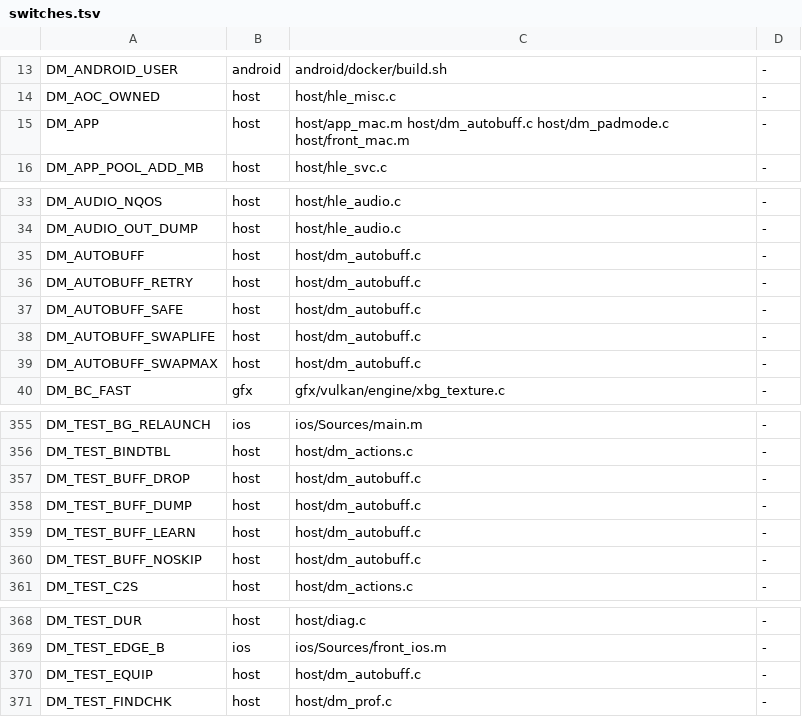
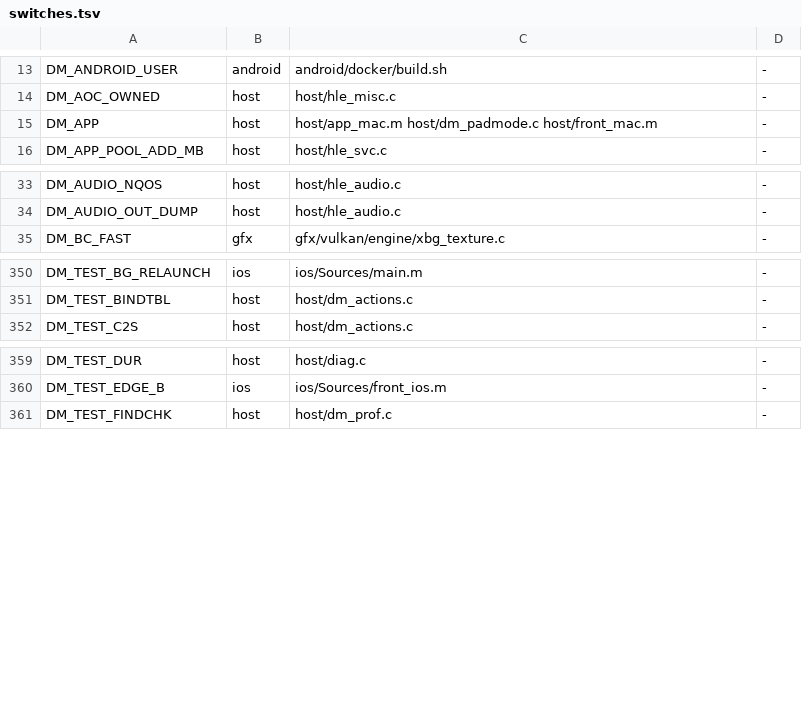
Before and after one commit to PowerBeef/d2r-metal, a TSV file: dm/switches.tsv, drawn as a sheet; only a part is shown, gaps mark what is left out.

```diff
--- a/dm/switches.tsv
+++ b/dm/switches.tsv
@@ -14,3 +14,3 @@ DM_ANDROID_USER	android	android/docker/build.sh	-
 DM_AOC_OWNED	host	host/hle_misc.c	-
-DM_APP	host	host/app_mac.m host/dm_autobuff.c host/dm_padmode.c host/front_mac.m	-
+DM_APP	host	host/app_mac.m host/dm_padmode.c host/front_mac.m	-
 DM_APP_POOL_ADD_MB	host	host/hle_svc.c	-
@@ -34,7 +34,2 @@ DM_AUDIO_NQOS	host	host/hle_audio.c	-
 DM_AUDIO_OUT_DUMP	host	host/hle_audio.c	-
-DM_AUTOBUFF	host	host/dm_autobuff.c	-
-DM_AUTOBUFF_RETRY	host	host/dm_autobuff.c	-
-DM_AUTOBUFF_SAFE	host	host/dm_autobuff.c	-
-DM_AUTOBUFF_SWAPLIFE	host	host/dm_autobuff.c	-
-DM_AUTOBUFF_SWAPMAX	host	host/dm_autobuff.c	-
 DM_BC_FAST	gfx	gfx/vulkan/engine/xbg_texture.c	-
@@ -356,6 +351,2 @@ DM_TEST_BG_RELAUNCH	ios	ios/Sources/main.m	-
 DM_TEST_BINDTBL	host	host/dm_actions.c	-
-DM_TEST_BUFF_DROP	host	host/dm_autobuff.c	-
-DM_TEST_BUFF_DUMP	host	host/dm_autobuff.c	-
-DM_TEST_BUFF_LEARN	host	host/dm_autobuff.c	-
-DM_TEST_BUFF_NOSKIP	host	host/dm_autobuff.c	-
 DM_TEST_C2S	host	host/dm_actions.c	-
@@ -369,3 +360,2 @@ DM_TEST_DUR	host	host/diag.c	-
 DM_TEST_EDGE_B	ios	ios/Sources/front_ios.m	-
-DM_TEST_EQUIP	host	host/dm_autobuff.c	-
 DM_TEST_FINDCHK	host	host/dm_prof.c	-
```
Also changed, not shown: dm/i18n/literal_whitelist.tsv, dm/i18n/ui_text.tsv, 10 other files.
